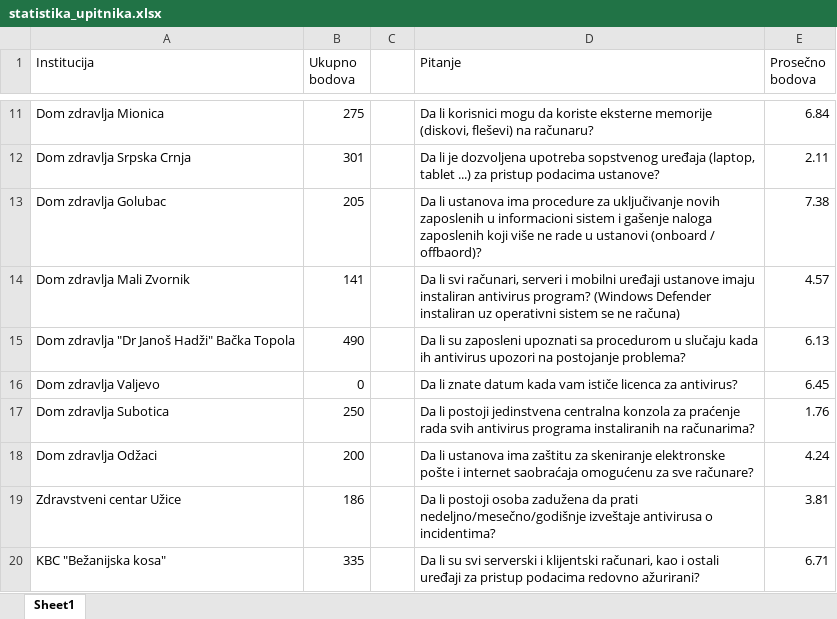
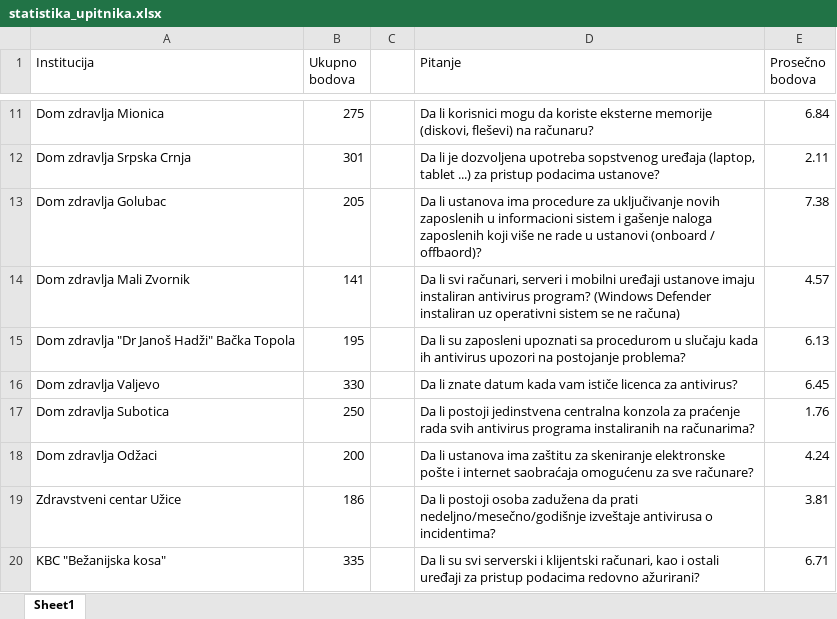
Before and after one commit to djordjethai/NeoChatbot, an Excel workbook: statistika_upitnika.xlsx, sheet Sheet1, drawn as a sheet; only a part is shown, gaps mark what is left out; values as stored, in another font and other column widths than the file's, no cell formats; the diff names each change by its address in the sheet, - before the commit and + after, or states it on an @@ line.

```diff
--- a/statistika_upitnika.xlsx (sheet Sheet1)
+++ b/statistika_upitnika.xlsx (sheet Sheet1)
-B15 (Ukupno bodova): 490
+B15 (Ukupno bodova): 195
-B16 (Ukupno bodova): 0
+B16 (Ukupno bodova): 330
```
Also changed, not shown: cell formats, 1 other file.
